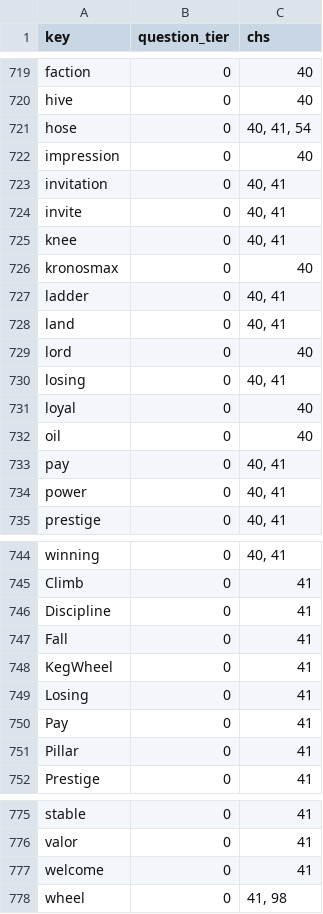
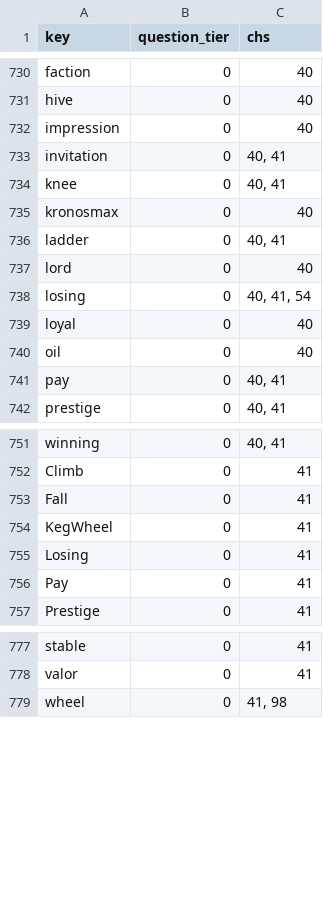
Before and after one commit to jschalk/jaar, a CSV file: src/ch99_glossary/derived/question_tier.csv, drawn as a sheet; only a part is shown, gaps mark what is left out; the diff covers the shown part only.

```diff
--- a/src/ch99_glossary/derived/question_tier.csv
+++ b/src/ch99_glossary/derived/question_tier.csv
@@ -720,6 +731,4 @@ faction,0,40
 hive,0,40
-hose,0,"40, 41, 54"
 impression,0,40
 invitation,0,"40, 41"
-invite,0,"40, 41"
 knee,0,"40, 41"
@@ -727,5 +736,4 @@ kronosmax,0,40
 ladder,0,"40, 41"
-land,0,"40, 41"
 lord,0,40
-losing,0,"40, 41"
+losing,0,"40, 41, 54"
 loyal,0,40
@@ -733,3 +741,2 @@ oil,0,40
 pay,0,"40, 41"
-power,0,"40, 41"
 prestige,0,"40, 41"
@@ -745,3 +752,2 @@ winning,0,"40, 41"
 Climb,0,41
-Discipline,0,41
 Fall,0,41
@@ -750,3 +756,2 @@ Losing,0,41
 Pay,0,41
-Pillar,0,41
 Prestige,0,41
@@ -776,3 +778,2 @@ stable,0,41
 valor,0,41
-welcome,0,41
 wheel,0,"41, 98"
```
Also changed, not shown: 11 added rows, 3 removed rows, 1 moved row and 5 edited cells elsewhere in this file, src/ch99_glossary/derived/keg_exam_questions.csv, 13 other files.
